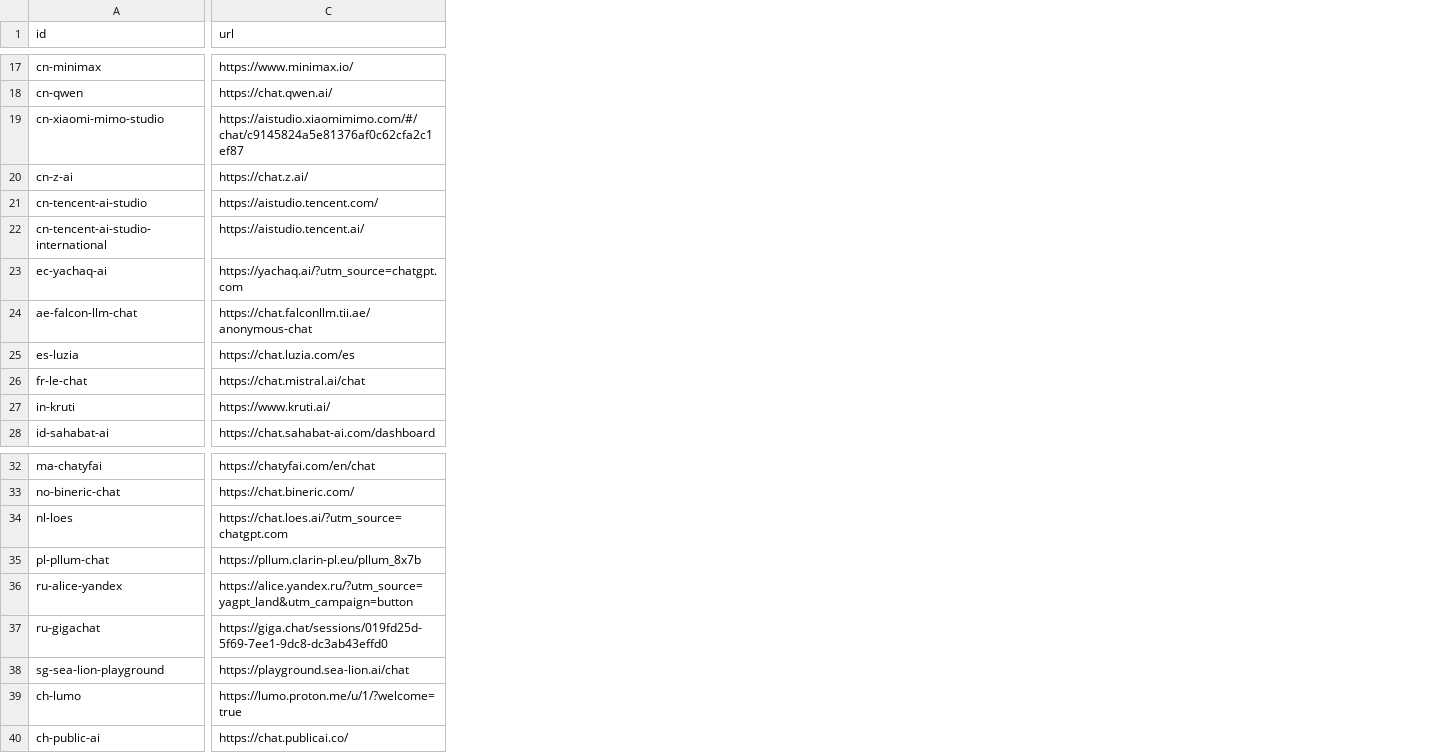
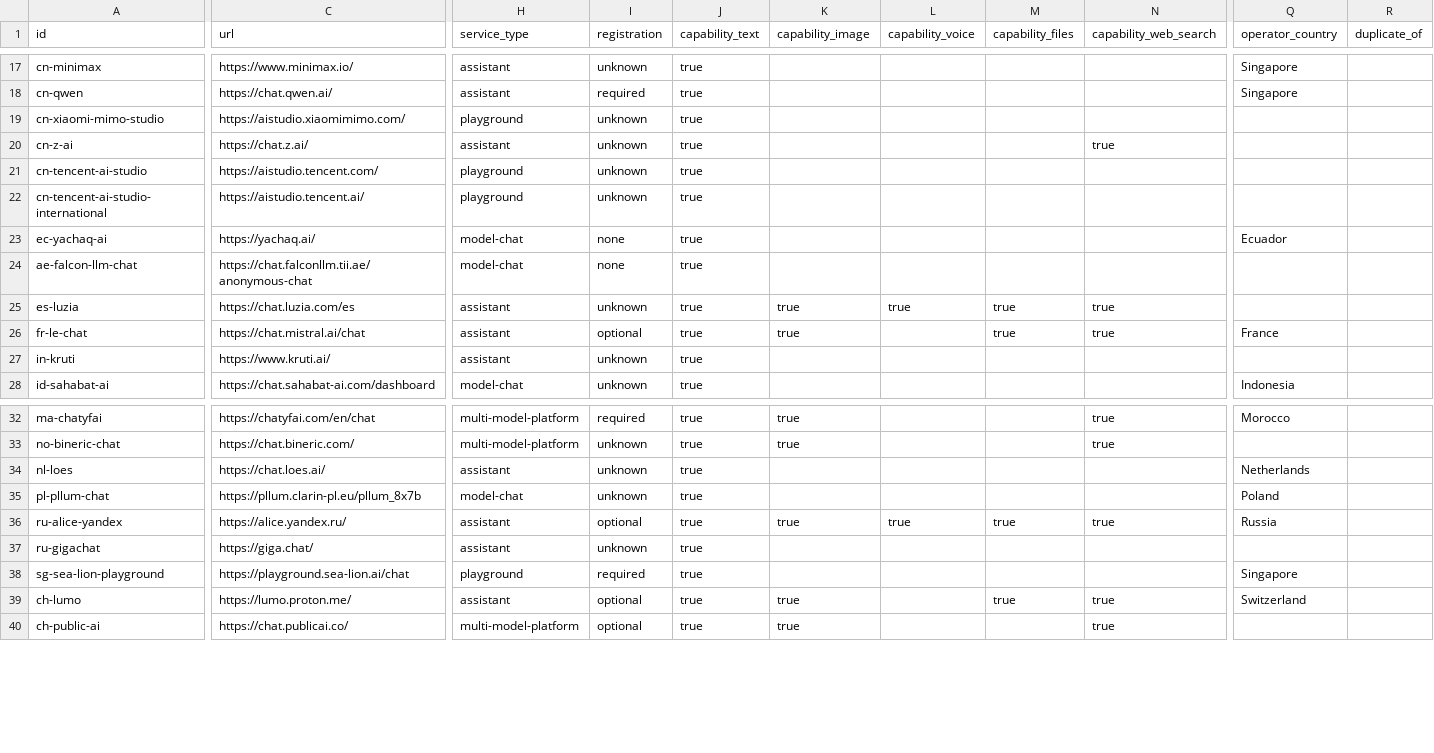
Before and after one commit to Renzo-BD/global-llm-atlas, a CSV file: data/llms.csv, drawn as a sheet; only a part is shown, gaps mark what is left out; the diff covers the shown part only; the diff names each change by its address in the sheet, - before the commit and + after, or states it on an @@ line.

Commit message:
release: Global LLM Atlas v0.2.0
Promote the 57 curator-tested seed access points to the enriched canonical v0.2.0 schema, synchronize CSV and JSON Schema, expose curated metadata in the interactive atlas, and preserve the explicit exclusion of MULTI MODELOS.

```diff
--- a/data/llms.csv
+++ b/data/llms.csv
+column H (service_type), rows 17-28: assistant | assistant | playground | assistant | playground | playground | model-chat | model-chat | assistant | assistant | assistant | model-chat; rows 32-40: multi-model-platform | multi-model-platform | assistant | model-chat | assistant | assistant | playground | assistant | multi-model-platform
+column I (registration), rows 17-28: unknown | required | unknown | unknown | unknown | unknown | none | none | unknown | optional | unknown | unknown; rows 32-40: required | unknown | unknown | unknown | optional | unknown | required | optional | optional
+column J (capability_text), rows 17-28: all true; rows 32-40: all true
+column K (capability_image), rows 25-26: true | true; rows 32-40: true | true |  |  | true |  |  | true | true
+column L (capability_voice), row 25: true; row 36: true
+column M (capability_files), rows 25-26: true | true; rows 36-39: true |  |  | true
+column N (capability_web_search), rows 20-26: true |  |  |  |  | true | true; rows 32-40: true | true |  |  | true |  |  | true | true
+column Q (operator_country), rows 17-28: Singapore | Singapore |  |  |  |  | Ecuador |  |  | France |  | Indonesia; rows 32-39: Morocco |  | Netherlands | Poland | Russia |  | Singapore | Switzerland
+column R (duplicate_of), empty
-C19 (url): https://aistudio.xiaomimimo.com/#/chat/c9145824a5e81376af0c62cfa2c1ef87
+C19 (url): https://aistudio.xiaomimimo.com/
-C23 (url): https://yachaq.ai/?utm_source=chatgpt.com
+C23 (url): https://yachaq.ai/
-C34 (url): https://chat.loes.ai/?utm_source=chatgpt.com
+C34 (url): https://chat.loes.ai/
-C36 (url): https://alice.yandex.ru/?utm_source=yagpt_land&utm_campaign=button
+C36 (url): https://alice.yandex.ru/
-C37 (url): https://giga.chat/sessions/019fd25d-5f69-7ee1-9dc8-dc3ab43effd0
+C37 (url): https://giga.chat/
-C39 (url): https://lumo.proton.me/u/1/?welcome=true
+C39 (url): https://lumo.proton.me/
```
Also changed, not shown: 1 added column and 10 edited cells elsewhere in this file, 7 other files.
